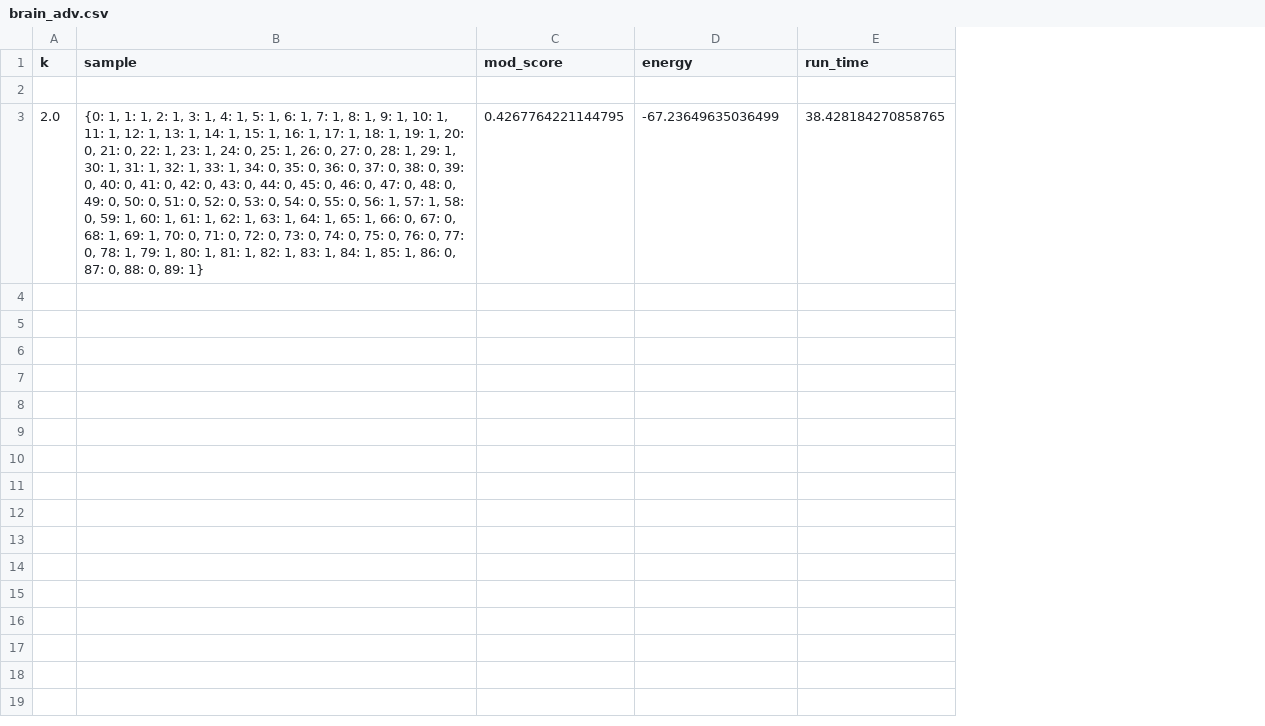
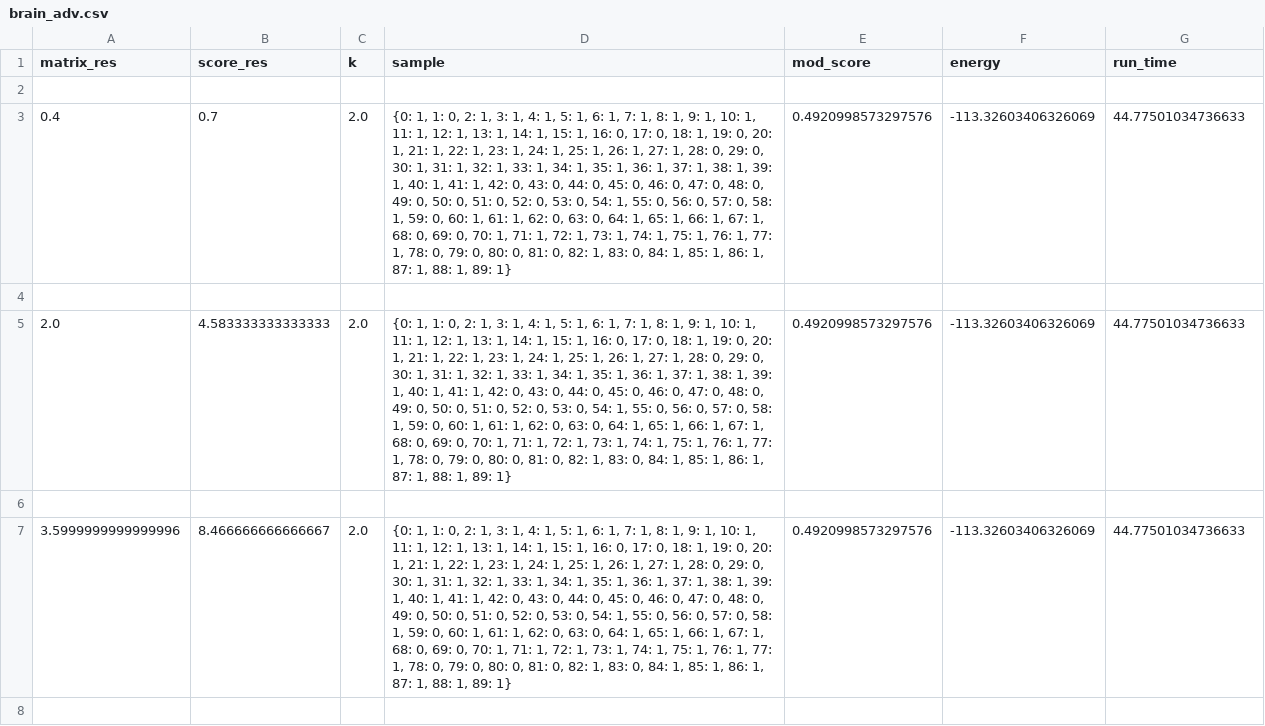
Before and after one commit to QStats/StatsModule, a CSV file: demo/brain/adv/csv_files/brain_adv.csv, drawn as a sheet; only a part is shown; addresses are those after the commit; the diff covers the shown part only; the diff names each change by its address in the sheet, - before the commit and + after, or states it on an @@ line.

```diff
--- a/demo/brain/adv/csv_files/brain_adv.csv
+++ b/demo/brain/adv/csv_files/brain_adv.csv
+column A (matrix_res), row 3: 0.4
+column B (score_res), row 3: 0.7
-D3 (sample): …1, 1: 1, 2: 1, 3: 1, 4: 1, 5: 1, 6: 1, 7: 1, 8: 1, 9: 1, 10: 1, 11: 1, 12: 1, 13: 1, 14: 1, 15: 1, 16: 1, 17: 1, 18: 1, 19: 1, 20: 0, 21: 0, 22: 1, 23: 1, 24: 0, 25: 1, 26: 0, 27: 0, 28: 1, 29: 1, 30: 1, 31: 1, 32: 1, 33: 1, 34: 0, 35: 0, 36: 0, 37: 0, 38: 0, 39: 0, 40: 0, 41: 0, 42: 0, 43: 0, 44: 0, 45: 0, 46: 0, 47: 0, 48: 0, 49: 0, 50: 0, 51: 0, 52: 0, 53: 0, 54: 0, 55: 0, 56: 1, 57: 1, 58: 0, 59: 1, 60: 1, 61: 1, 62: 1, 63: 1, 64: 1, 65: 1, 66: 0, 67: 0, 68: 1, 69: 1, 70: 0, 71: 0, 72: 0, 73: 0, 74: 0, 75: 0, 76: 0, 77: 0, 78: 1, 79: 1, 80: 1, 81: 1, 82: 1, 83: 1, 84: 1, 85: 1, 86: 0, 87: 0, 88: 0, 89: 1}
+D3 (sample): …1, 1: 0, 2: 1, 3: 1, 4: 1, 5: 1, 6: 1, 7: 1, 8: 1, 9: 1, 10: 1, 11: 1, 12: 1, 13: 1, 14: 1, 15: 1, 16: 0, 17: 0, 18: 1, 19: 0, 20: 1, 21: 1, 22: 1, 23: 1, 24: 1, 25: 1, 26: 1, 27: 1, 28: 0, 29: 0, 30: 1, 31: 1, 32: 1, 33: 1, 34: 1, 35: 1, 36: 1, 37: 1, 38: 1, 39: 1, 40: 1, 41: 1, 42: 0, 43: 0, 44: 0, 45: 0, 46: 0, 47: 0, 48: 0, 49: 0, 50: 0, 51: 0, 52: 0, 53: 0, 54: 1, 55: 0, 56: 0, 57: 0, 58: 1, 59: 0, 60: 1, 61: 1, 62: 0, 63: 0, 64: 1, 65: 1, 66: 1, 67: 1, 68: 0, 69: 0, 70: 1, 71: 1, 72: 1, 73: 1, 74: 1, 75: 1, 76: 1, 77: 1, 78: 0, 79: 0, 80: 0, 81: 0, 82: 1, 83: 0, 84: 1, 85: 1, 86: 1, 87: 1, 88: 1, 89: 1}
-E3 (mod_score): 0.4267764221144795
+E3 (mod_score): 0.4920998573297576
-F3 (energy): -67.23649635036499
+F3 (energy): -113.32603406326069
-G3 (run_time): 38.428184270858765
+G3 (run_time): 44.77501034736633
+row 4: (empty)
+row 5: 2.0 | 4.583333333333333 | 2.0 | {0: 1, 1: 0, 2: 1, 3: 1, 4: 1, 5: 1, 6: 1, 7: 1, 8: 1, 9: 1, 10: 1, 11: 1, 12: 1, 13: 1, 14: 1, 15: 1, 16: 0, 17: 0, 18: 1, 19: 0, 20: 1, 21: 1, 22: 1, 23: 1, 24: 1, 25: 1, 26: 1, 27: 1, 28: 0, 29: 0, 30: 1, 31: 1, 32: 1, 33: 1, 34: 1, 35: 1, 36: 1, 37: 1, 38: 1, 39: 1, 40: 1, 41: 1, 42: 0, 43: 0, 44: 0, 45: 0, 46: 0, 47: 0, 48: 0, 49: 0, 50: 0, 51: 0, 52: 0, 53: 0, 54: 1, 55: 0, 56: 0, 57: 0, 58: 1, 59: 0, 60: 1, 61: 1, 62: 0, 63: 0, 64: 1, 65: 1, 66: 1, 67: 1, 68: 0, 69: 0, 70: 1, 71: 1, 72: 1, 73: 1, 74: 1, 75: 1, 76: 1, 77: 1, 78: 0, 79: 0, 80: 0, 81: 0, 82: 1, 83: 0, 84: 1, 85: 1, 86: 1, 87: 1, 88: 1, 89: 1} | 0.4920998573297576 | -113.32603406326069 | 44.77501034736633
+row 6: (empty)
+row 7: 3.5999999999999996 | 8.466666666666667 | 2.0 | {0: 1, 1: 0, 2: 1, 3: 1, 4: 1, 5: 1, 6: 1, 7: 1, 8: 1, 9: 1, 10: 1, 11: 1, 12: 1, 13: 1, 14: 1, 15: 1, 16: 0, 17: 0, 18: 1, 19: 0, 20: 1, 21: 1, 22: 1, 23: 1, 24: 1, 25: 1, 26: 1, 27: 1, 28: 0, 29: 0, 30: 1, 31: 1, 32: 1, 33: 1, 34: 1, 35: 1, 36: 1, 37: 1, 38: 1, 39: 1, 40: 1, 41: 1, 42: 0, 43: 0, 44: 0, 45: 0, 46: 0, 47: 0, 48: 0, 49: 0, 50: 0, 51: 0, 52: 0, 53: 0, 54: 1, 55: 0, 56: 0, 57: 0, 58: 1, 59: 0, 60: 1, 61: 1, 62: 0, 63: 0, 64: 1, 65: 1, 66: 1, 67: 1, 68: 0, 69: 0, 70: 1, 71: 1, 72: 1, 73: 1, 74: 1, 75: 1, 76: 1, 77: 1, 78: 0, 79: 0, 80: 0, 81: 0, 82: 1, 83: 0, 84: 1, 85: 1, 86: 1, 87: 1, 88: 1, 89: 1} | 0.4920998573297576 | -113.32603406326069 | 44.77501034736633
+row 8: (empty)
```
Also changed, not shown: 7 added rows elsewhere in this file, 20 other files.
